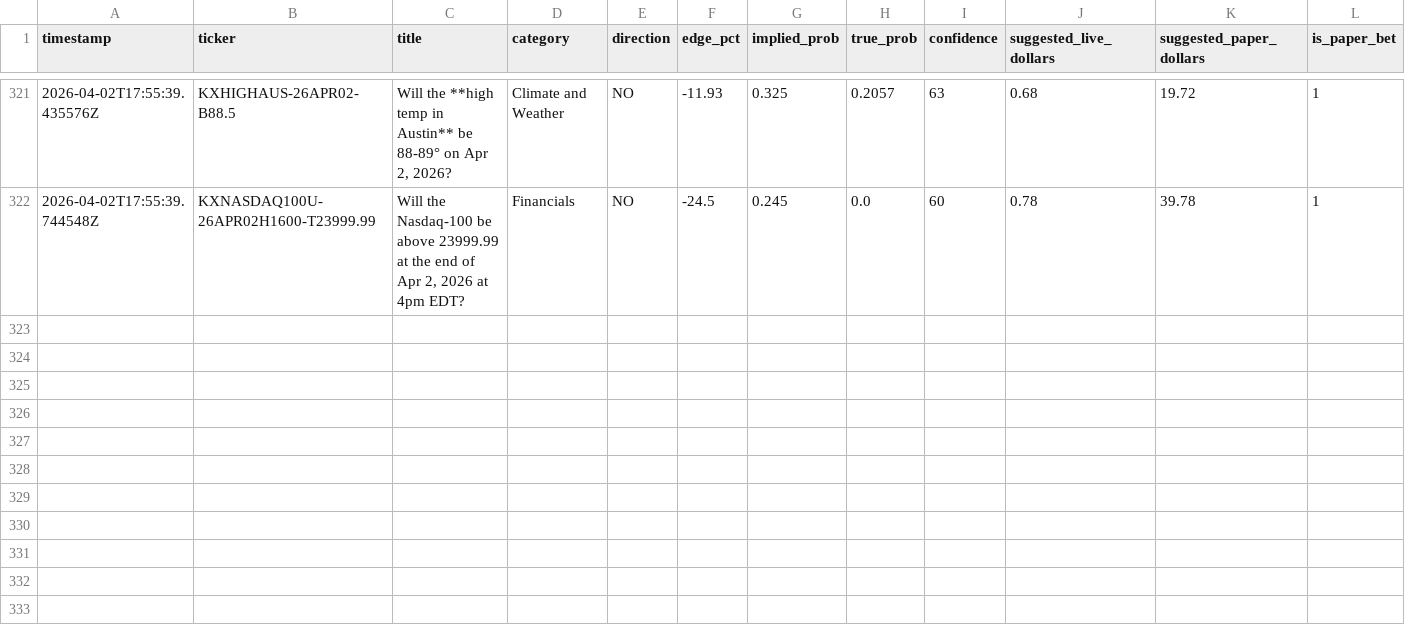
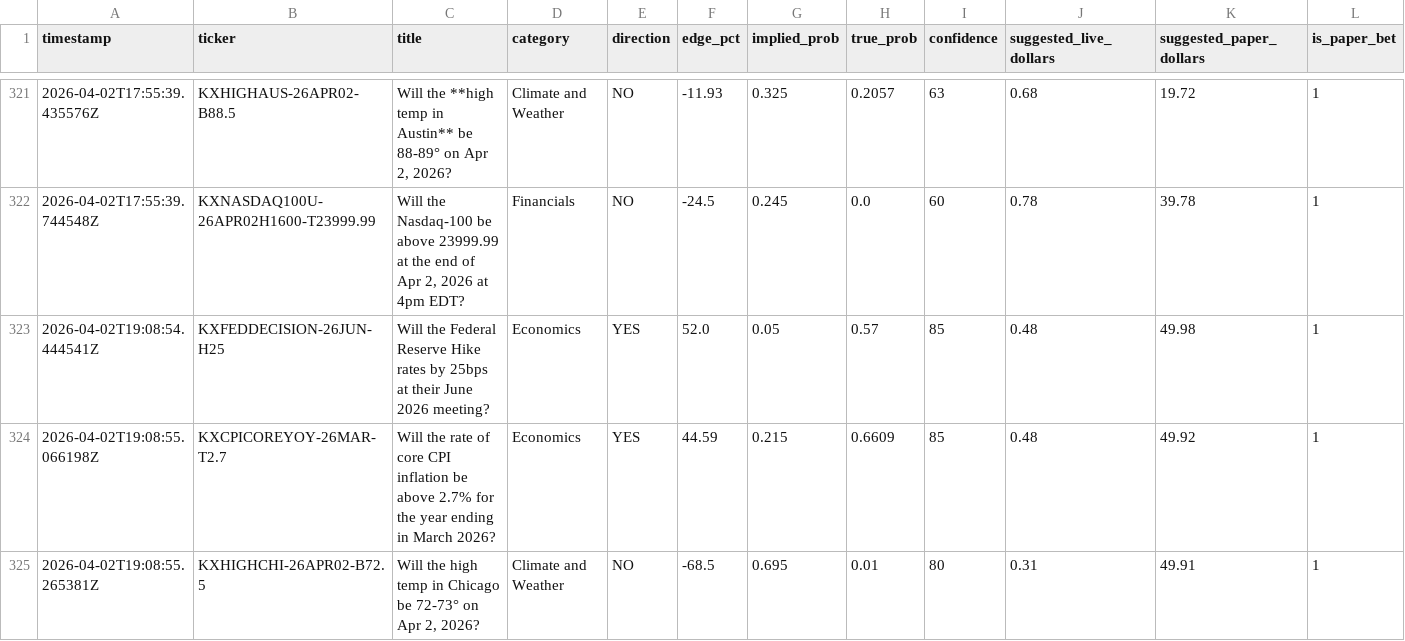
Before and after one commit to mehpackers13/kalshi-bot, a CSV file: outcomes.csv, drawn as a sheet; only a part is shown, gaps mark what is left out; rows hold the shown columns only; the diff names each change by its address in the sheet, - before the commit and + after, or states it on an @@ line.

```diff
--- a/outcomes.csv
+++ b/outcomes.csv
+row 323: 2026-04-02T19:08:54.444541Z | KXFEDDECISION-26JUN-H25 | Will the Federal Reserve Hike rates by 25bps at their June 2026 meeting? | Economics | YES | 52.0 | 0.05 | 0.57 | 85 | 0.48 | 49.98 | 1
+row 324: 2026-04-02T19:08:55.066198Z | KXCPICOREYOY-26MAR-T2.7 | Will the rate of core CPI inflation be above 2.7% for the year ending in March 2026? | Economics | YES | 44.59 | 0.215 | 0.6609 | 85 | 0.48 | 49.92 | 1
+row 325: 2026-04-02T19:08:55.265381Z | KXHIGHCHI-26APR02-B72.5 | Will the high temp in Chicago be 72-73° on Apr 2, 2026? | Climate and Weather | NO | -68.5 | 0.695 | 0.01 | 80 | 0.31 | 49.91 | 1
```
Also changed, not shown: 3 other files.
